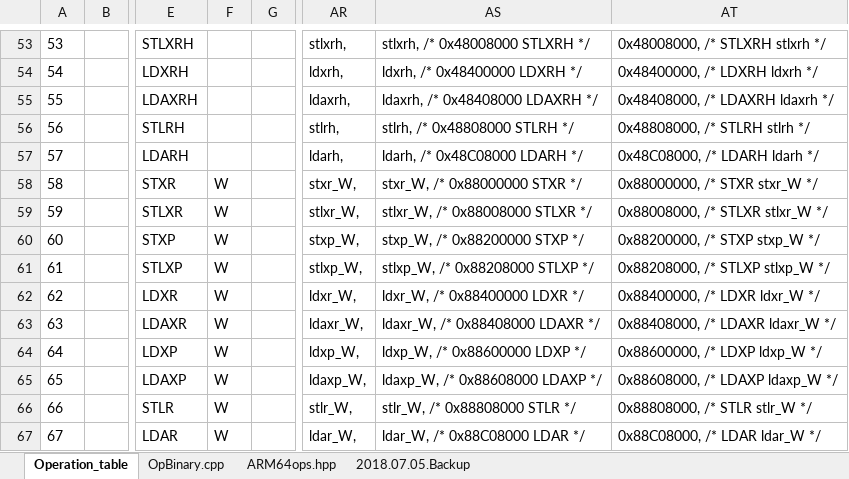
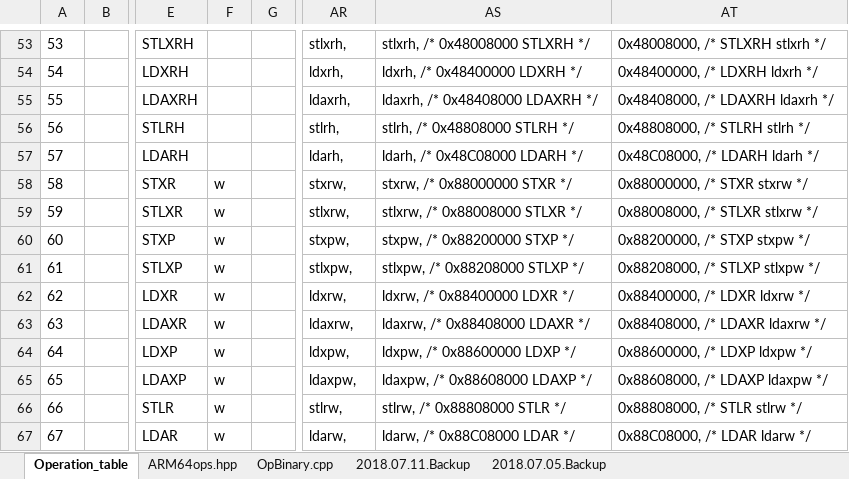
Before and after one commit to eaglexmw-gmail/AArch64-Encoding, an Excel workbook: AArch64_ops.xlsx, sheet Operation_table, drawn as a sheet; only a part is shown, gaps mark what is left out; values as stored, in another font and other column widths than the file's, no borders; charts and pictures and conditional formats not drawn; 1 other sheet too large or unreadable and not compared; the diff covers the shown part only; the diff names each change by its address in the sheet, - before the commit and + after, or states it on an @@ line.

Commit message:
Update the AArch64 Instruction Opcode and Binary Encodings
Update the AArch64 Instruction Opcode and Binary Encoding
 Spreadsheet and Spreadsheet Backups Based on Issue and
 PR Feedback.

For Issue eclipse/omr#2588 and PR eclipse/omr#2600

Signed-off-by: Aaron Graham <aaron.graham@unb.ca>

```diff
--- a/AArch64_ops.xlsx (sheet Operation_table)
+++ b/AArch64_ops.xlsx (sheet Operation_table)
+sheet tab: 2018.07.11.Backup
@@ sheet tab order changed: Operation_table | ARM64ops.hpp | OpBinary.cpp | 2018.07.11.Backup | 2018.07.05.Backup @@
-F58:F67: W
+F58:F67: w
-AR58: stxr_W,
+AR58: stxrw,
-AS58: stxr_W, /* 0x88000000 STXR */
+AS58: stxrw, /* 0x88000000 STXR */
-AT58: 0x88000000, /* STXR stxr_W */
+AT58: 0x88000000, /* STXR stxrw */
-AR59: stlxr_W,
+AR59: stlxrw,
-AS59: stlxr_W, /* 0x88008000 STLXR */
+AS59: stlxrw, /* 0x88008000 STLXR */
-AT59: 0x88008000, /* STLXR stlxr_W */
+AT59: 0x88008000, /* STLXR stlxrw */
-AR60: stxp_W,
+AR60: stxpw,
-AS60: stxp_W, /* 0x88200000 STXP */
+AS60: stxpw, /* 0x88200000 STXP */
-AT60: 0x88200000, /* STXP stxp_W */
+AT60: 0x88200000, /* STXP stxpw */
-AR61: stlxp_W,
+AR61: stlxpw,
-AS61: stlxp_W, /* 0x88208000 STLXP */
+AS61: stlxpw, /* 0x88208000 STLXP */
-AT61: 0x88208000, /* STLXP stlxp_W */
+AT61: 0x88208000, /* STLXP stlxpw */
-AR62: ldxr_W,
+AR62: ldxrw,
-AS62: ldxr_W, /* 0x88400000 LDXR */
+AS62: ldxrw, /* 0x88400000 LDXR */
-AT62: 0x88400000, /* LDXR ldxr_W */
+AT62: 0x88400000, /* LDXR ldxrw */
-AR63: ldaxr_W,
+AR63: ldaxrw,
-AS63: ldaxr_W, /* 0x88408000 LDAXR */
+AS63: ldaxrw, /* 0x88408000 LDAXR */
-AT63: 0x88408000, /* LDAXR ldaxr_W */
+AT63: 0x88408000, /* LDAXR ldaxrw */
-AR64: ldxp_W,
+AR64: ldxpw,
-AS64: ldxp_W, /* 0x88600000 LDXP */
+AS64: ldxpw, /* 0x88600000 LDXP */
-AT64: 0x88600000, /* LDXP ldxp_W */
+AT64: 0x88600000, /* LDXP ldxpw */
-AR65: ldaxp_W,
+AR65: ldaxpw,
-AS65: ldaxp_W, /* 0x88608000 LDAXP */
+AS65: ldaxpw, /* 0x88608000 LDAXP */
-AT65: 0x88608000, /* LDAXP ldaxp_W */
+AT65: 0x88608000, /* LDAXP ldaxpw */
-AR66: stlr_W,
+AR66: stlrw,
-AS66: stlr_W, /* 0x88808000 STLR */
+AS66: stlrw, /* 0x88808000 STLR */
-AT66: 0x88808000, /* STLR stlr_W */
+AT66: 0x88808000, /* STLR stlrw */
-AR67: ldar_W,
+AR67: ldarw,
-AS67: ldar_W, /* 0x88C08000 LDAR */
+AS67: ldarw, /* 0x88C08000 LDAR */
-AT67: 0x88C08000, /* LDAR ldar_W */
+AT67: 0x88C08000, /* LDAR ldarw */
```
Also changed, not shown: 1162 edited cells elsewhere in this sheet, sheet OpBinary.cpp, formulas that keep their value, charts or pictures, 4 other files.
